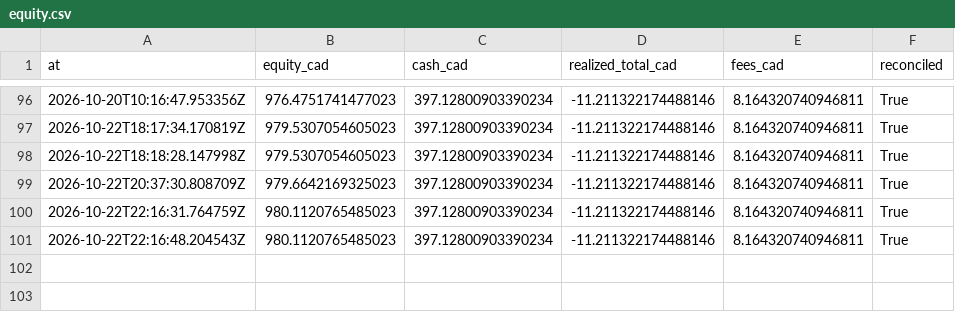
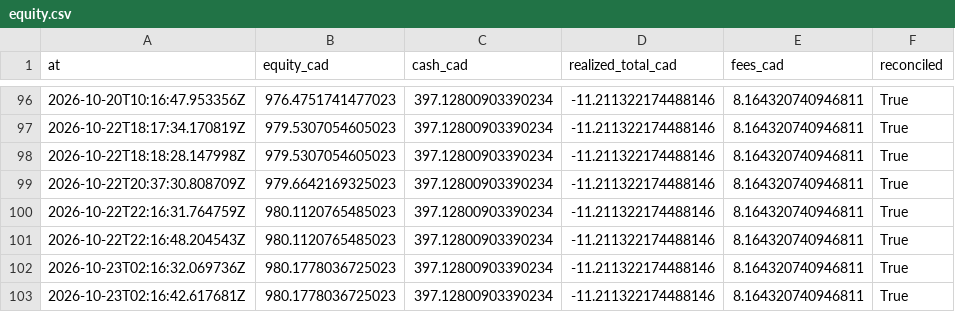
Before and after one commit to stellanrowbotham/Stellan, a CSV file: apprentice/reports/exports/equity.csv, drawn as a sheet; only a part is shown, gaps mark what is left out.

```diff
--- a/apprentice/reports/exports/equity.csv
+++ b/apprentice/reports/exports/equity.csv
@@ -101 +101,3 @@ at,equity_cad,cash_cad,realized_total_cad,fees_cad,reconciled
 2026-10-22T22:16:48.204543Z,980.1120765485023,397.12800903390234,-11.211322174488146,8.164320740946811,True
+2026-10-23T02:16:32.069736Z,980.1778036725023,397.12800903390234,-11.211322174488146,8.164320740946811,True
+2026-10-23T02:16:42.617681Z,980.1778036725023,397.12800903390234,-11.211322174488146,8.164320740946811,True
```
Also changed, not shown: 15 other files.
